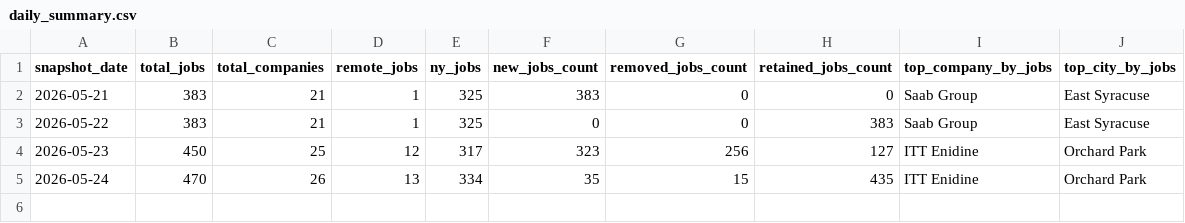
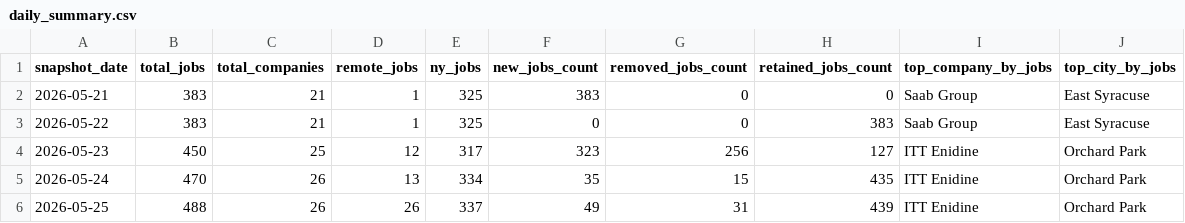
Before and after one commit to dianelis/empirespace, a CSV file: data/analytics/daily_summary.csv, drawn as a sheet; the diff names each change by its address in the sheet, - before the commit and + after, or states it on an @@ line.

```diff
--- a/data/analytics/daily_summary.csv
+++ b/data/analytics/daily_summary.csv
+row 6: 2026-05-25 | 488 | 26 | 26 | 337 | 49 | 31 | 439 | ITT Enidine | Orchard Park
```
Also changed, not shown: data/analytics/company_changes.csv, 3 other files.
